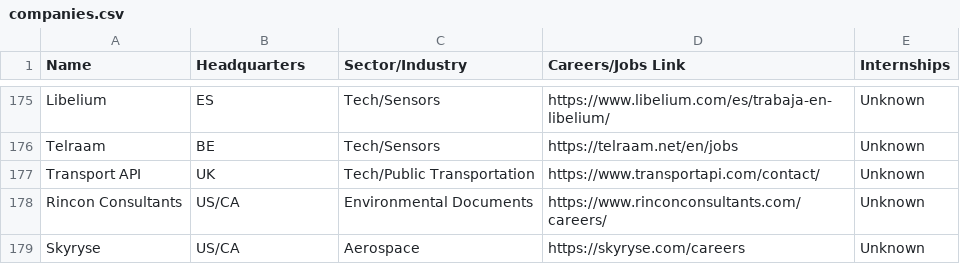
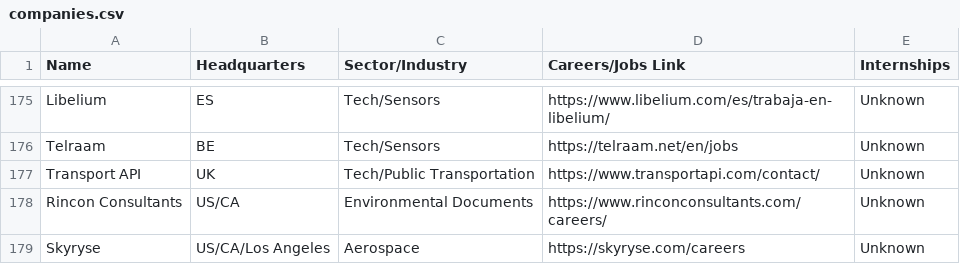
Before and after one commit to davidbailey/tum, a CSV file: companies.csv, drawn as a sheet; only a part is shown, gaps mark what is left out.

Commit message:
Update companies.csv

```diff
--- a/companies.csv
+++ b/companies.csv
@@ -178,2 +178,2 @@ Transport API,UK,Tech/Public Transportation,https://www.transportapi.com/contact
 Rincon Consultants,US/CA,Environmental Documents,https://www.rinconconsultants.com/careers/,Unknown
-Skyryse,US/CA,Aerospace,https://skyryse.com/careers,Unknown
+Skyryse,US/CA/Los Angeles,Aerospace,https://skyryse.com/careers,Unknown
```
